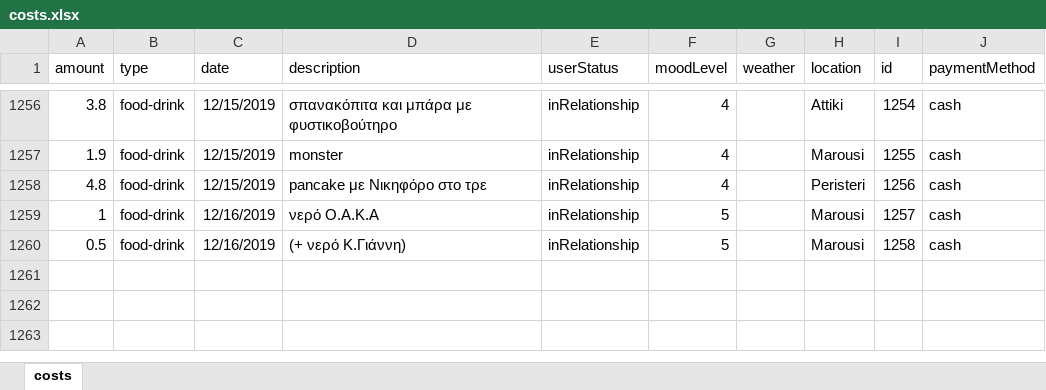
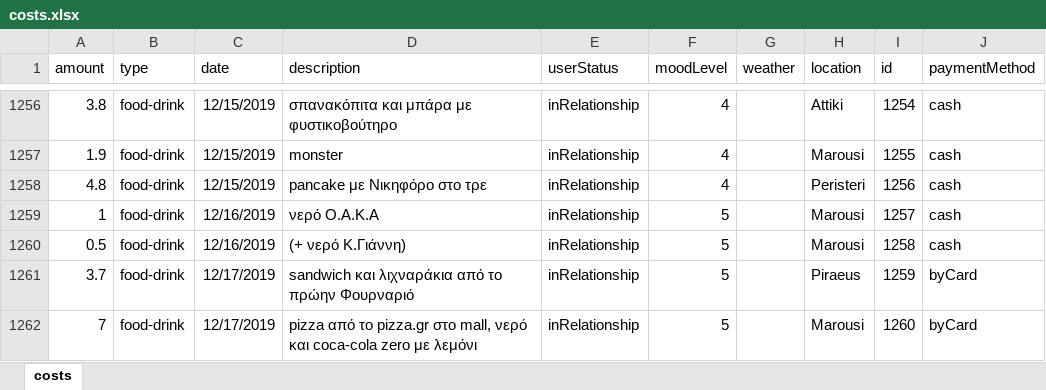
Before and after one commit to Blackpeak/Morgan, an Excel workbook: DataBase/Manos costs/costs.xlsx, sheet costs, drawn as a sheet; only a part is shown, gaps mark what is left out; values as stored, in another font and other column widths than the file's, no borders; table styles not drawn; the diff names each change by its address in the sheet, - before the commit and + after, or states it on an @@ line.

Commit message:
apla h sxoli gamietai

```diff
--- a/DataBase/Manos costs/costs.xlsx (sheet costs)
+++ b/DataBase/Manos costs/costs.xlsx (sheet costs)
+row 1261: 3.7 | food-drink | 12/17/2019 | sandwich και λιχναράκια από το πρώην Φουρναριό | inRelationship | 5 |  | Piraeus | 1259 | byCard
+row 1262: 7 | food-drink | 12/17/2019 | pizza από το pizza.gr στο mall, νερό και coca-cola zero με λεμόνι | inRelationship | 5 |  | Marousi | 1260 | byCard
```
